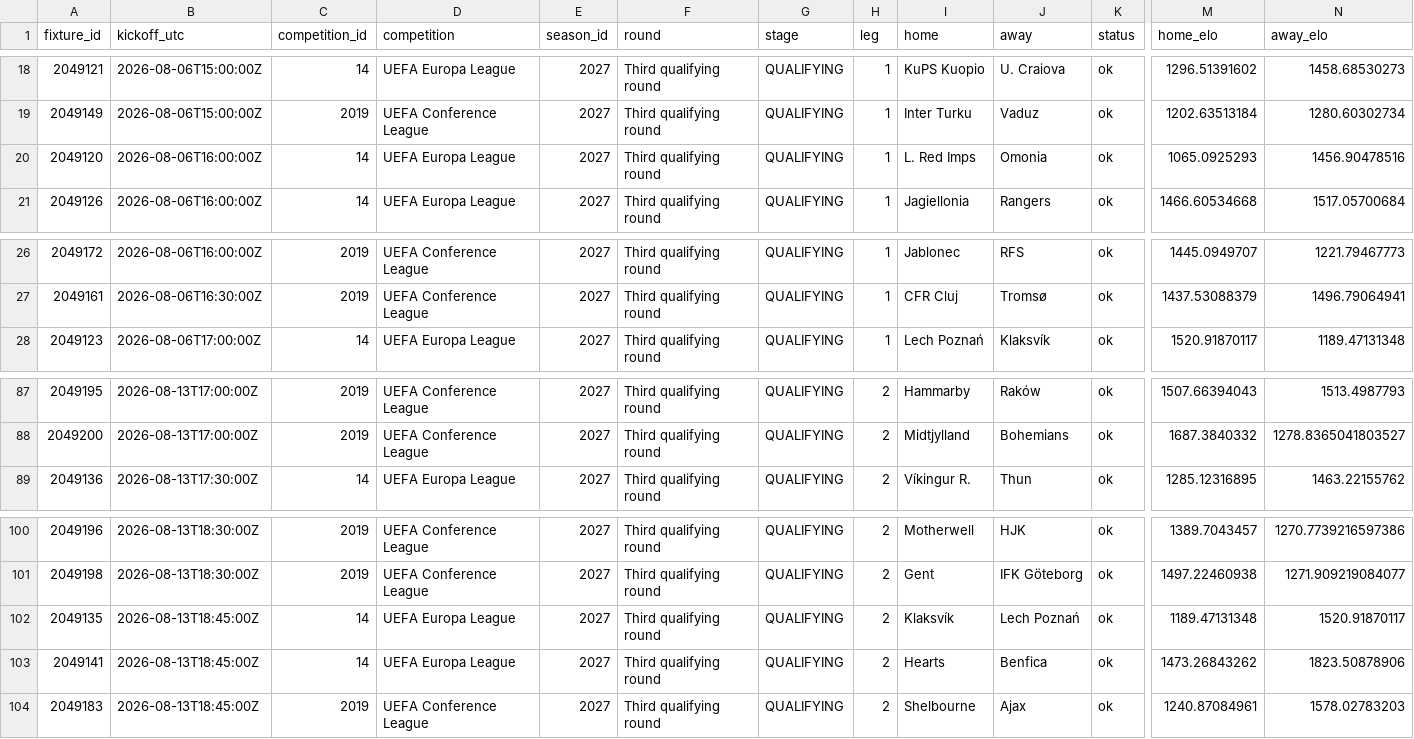
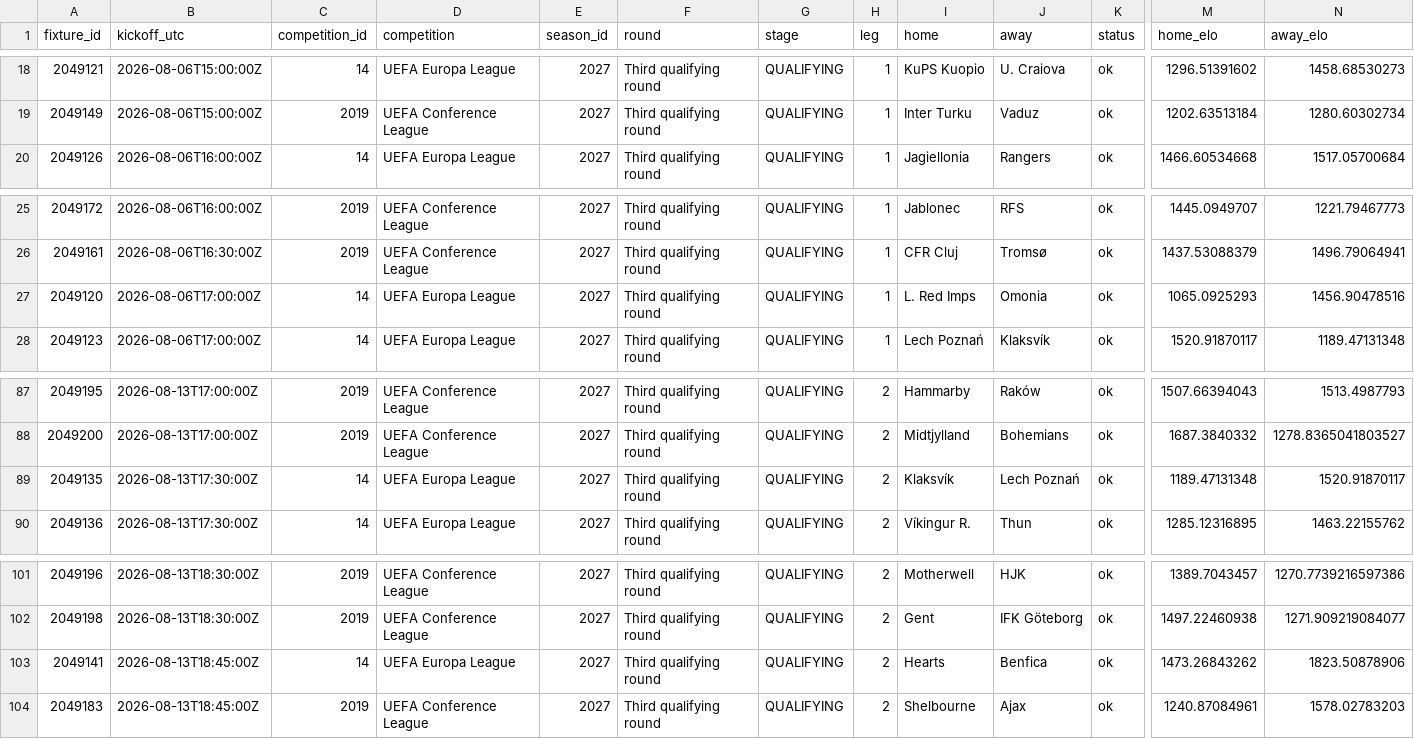
Before and after one commit to bogdasovandrej/xg-edge, a CSV file: reports/ucl_qualifying_predictions.csv, drawn as a sheet; only a part is shown, gaps mark what is left out; removed rows and columns are numbered as before the commit, all else as after; rows hold the shown columns only; the diff names each change by its address in the sheet, - before the commit and + after, or states it on an @@ line.

```diff
--- a/reports/ucl_qualifying_predictions.csv
+++ b/reports/ucl_qualifying_predictions.csv
-row 20: 2049120 | 2026-08-06T16:00:00Z | 14 | UEFA Europa League | 2027 | Third qualifying round | QUALIFYING | 1 | L. Red Imps | Omonia | ok | 1065.0925293 | 1456.90478516
+row 27: 2049120 | 2026-08-06T17:00:00Z | 14 | UEFA Europa League | 2027 | Third qualifying round | QUALIFYING | 1 | L. Red Imps | Omonia | ok | 1065.0925293 | 1456.90478516
+row 89: 2049135 | 2026-08-13T17:30:00Z | 14 | UEFA Europa League | 2027 | Third qualifying round | QUALIFYING | 2 | Klaksvík | Lech Poznań | ok | 1189.47131348 | 1520.91870117
-row 102: 2049135 | 2026-08-13T18:45:00Z | 14 | UEFA Europa League | 2027 | Third qualifying round | QUALIFYING | 2 | Klaksvík | Lech Poznań | ok | 1189.47131348 | 1520.91870117
```
Also changed, not shown: reports/live/current_fixtures.csv, 7 other files.
